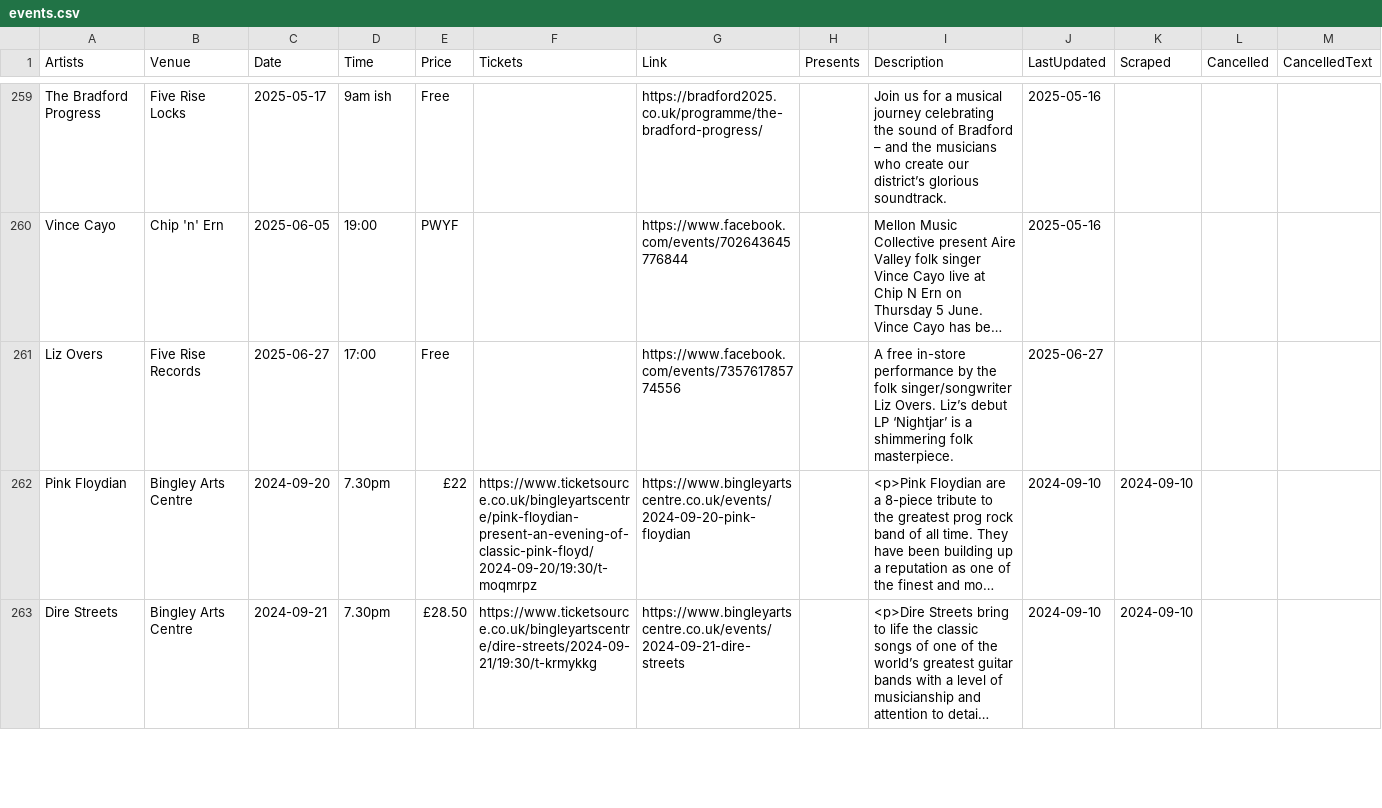
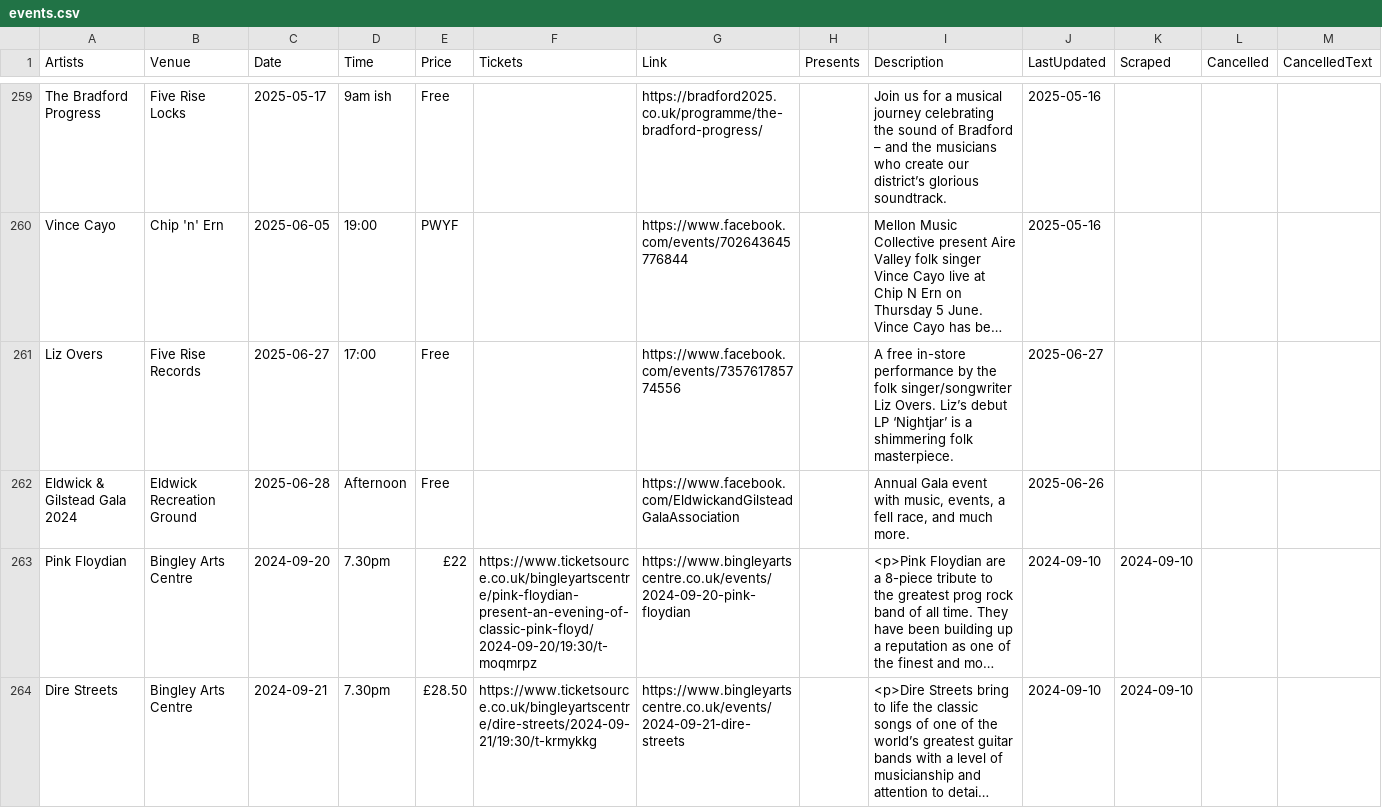
Before and after one commit to caprenter/bingley-music-town, a CSV file: docs/_data/events.csv, drawn as a sheet; only a part is shown, gaps mark what is left out; long unchanged cells end in …; addresses are those after the commit; rows hold the shown columns only; the diff names each change by its address in the sheet, - before the commit and + after, or states it on an @@ line.

Commit message:
Adds Gala event

```diff
--- a/docs/_data/events.csv
+++ b/docs/_data/events.csv
+row 261: Liz Overs | Five Rise Records | 2025-06-27 | 17:00 | Free |  | https://www.facebook.com/events/735761785774556 |  | A free in-store performance by the folk singer/songwriter Liz Overs. Liz’s debut LP ‘Nightjar’ is a shimmering folk masterpiece. | 2025-06-27
-A262 (Artists): Liz Overs
+A262 (Artists): Eldwick & Gilstead Gala 2024
-B262 (Venue): Five Rise Records
+B262 (Venue): Eldwick Recreation Ground
-C262 (Date): 2025-06-27
+C262 (Date): 2025-06-28
-D262 (Time): 17:00
+D262 (Time): Afternoon
-G262 (Link): https://www.facebook.com/events/735761785774556
+G262 (Link): https://www.facebook.com/EldwickandGilsteadGalaAssociation
-I262 (Description): A free in-store performance by the folk singer/songwriter Liz Overs. Liz’s debut LP ‘Nightjar’ is a shimmering folk masterpiece.
+I262 (Description): Annual Gala event with music, events, a fell race, and much more.
-J262 (LastUpdated): 2025-06-27
+J262 (LastUpdated): 2025-06-26
```
